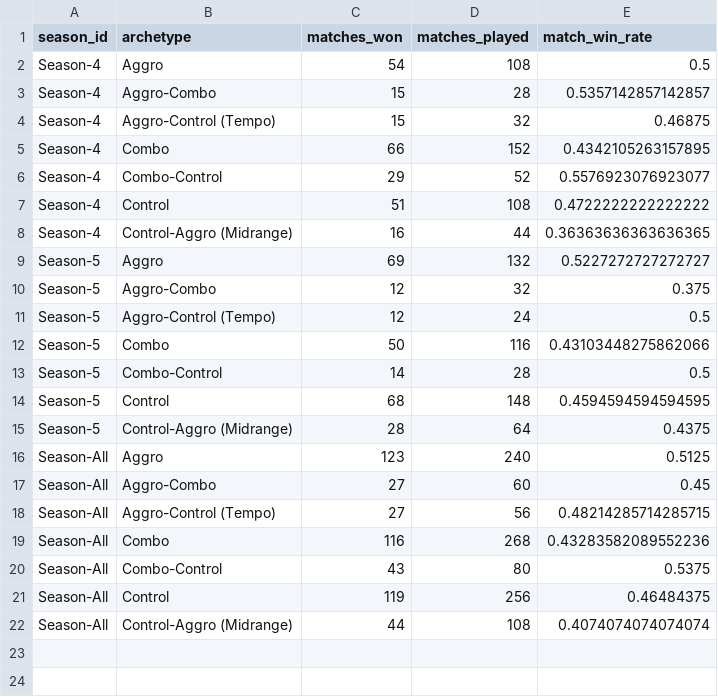
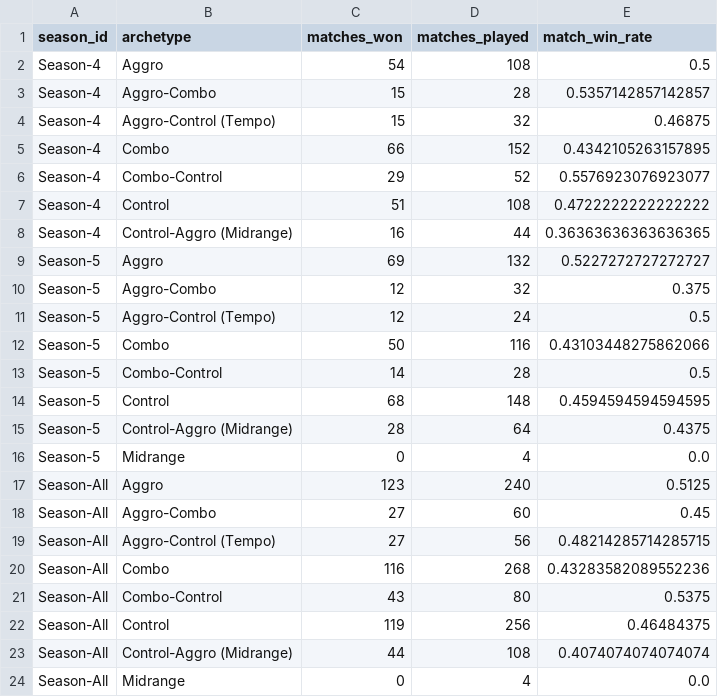
Before and after one commit to GuySchnidrig/ManaCore, a CSV file: data/processed/archetype_match_winrate.csv, drawn as a sheet; the diff names each change by its address in the sheet, - before the commit and + after, or states it on an @@ line.

```diff
--- a/data/processed/archetype_match_winrate.csv
+++ b/data/processed/archetype_match_winrate.csv
+row 16: Season-5 | Midrange | 0 | 4 | 0.0
+row 24: Season-All | Midrange | 0 | 4 | 0.0
```
Also changed, not shown: data/processed/archetype_game_winrate.csv, data/processed/card_archetype_count_per_season.csv, 5 other files.
